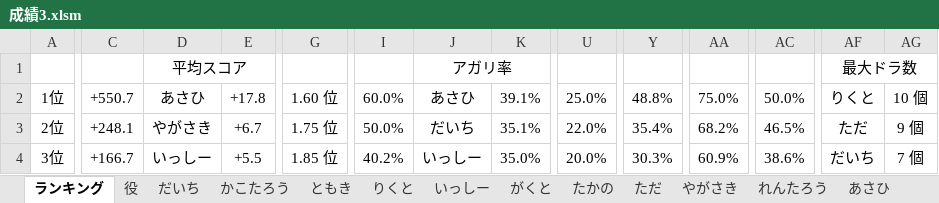
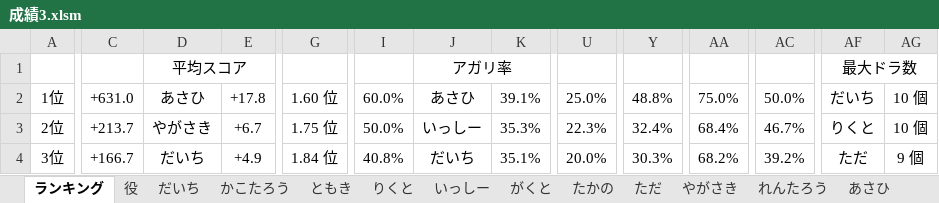
Before and after one commit to daicho/mahjong, an Excel workbook: 三人麻雀/成績3.xlsm, sheet ランキング, drawn as a sheet; only a part is shown, gaps mark what is left out; values as stored, in another font and other column widths than the file's, no borders; charts and pictures not drawn; the diff covers the shown part only; the diff names each change by its address in the sheet, - before the commit and + after, or states it on an @@ line.

```diff
--- a/三人麻雀/成績3.xlsm (sheet ランキング)
+++ b/三人麻雀/成績3.xlsm (sheet ランキング)
-C2: +550.7
+C2: +631.0
-AF2: りくと
+AF2: だいち
-C3: +248.1
+C3: +213.7
-J3: だいち
+J3: いっしー
-K3: 35.1%
+K3: 35.3%
-U3: 22.0%
+U3: 22.3%
-Y3: 35.4%
+Y3: 32.4%
-AA3: 68.2%
+AA3: 68.4%
-AC3: 46.5%
+AC3: 46.7%
-AF3: ただ
+AF3: りくと
-AG3: 9 個
+AG3: 10 個
-D4: いっしー
+D4: だいち
-E4: +5.5
+E4: +4.9
-G4: 1.85 位
+G4: 1.84 位
-I4: 40.2%
+I4: 40.8%
-J4: いっしー
+J4: だいち
-K4: 35.0%
+K4: 35.1%
-AA4: 60.9%
+AA4: 68.2%
-AC4: 38.6%
+AC4: 39.2%
-AF4: だいち
+AF4: ただ
-AG4: 7 個
+AG4: 9 個
```
Also changed, not shown: 71 edited cells elsewhere in this sheet, sheet れんたろう, sheet だいち, sheet いっしー, sheet りくと, sheet 役, charts or pictures, 三人麻雀/点数3.xlsm, 31 other files.
